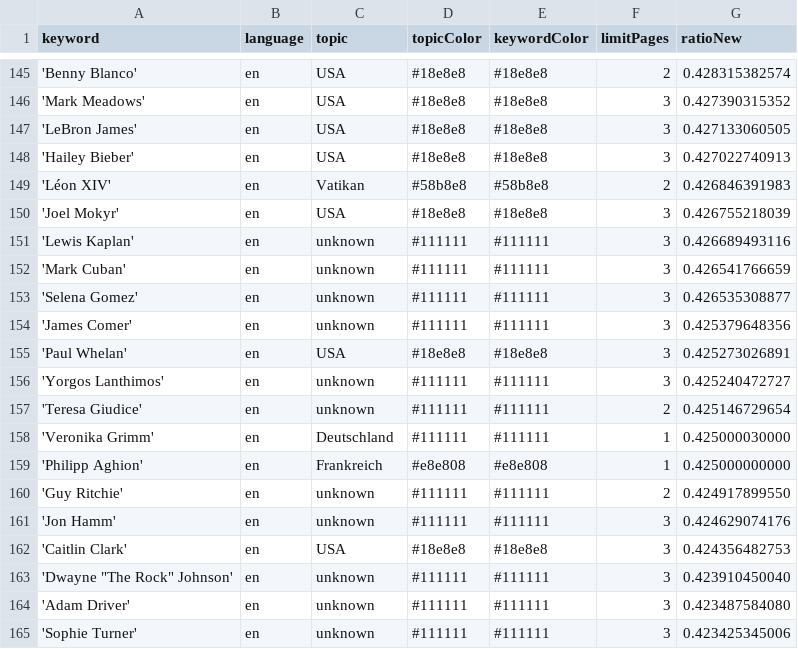
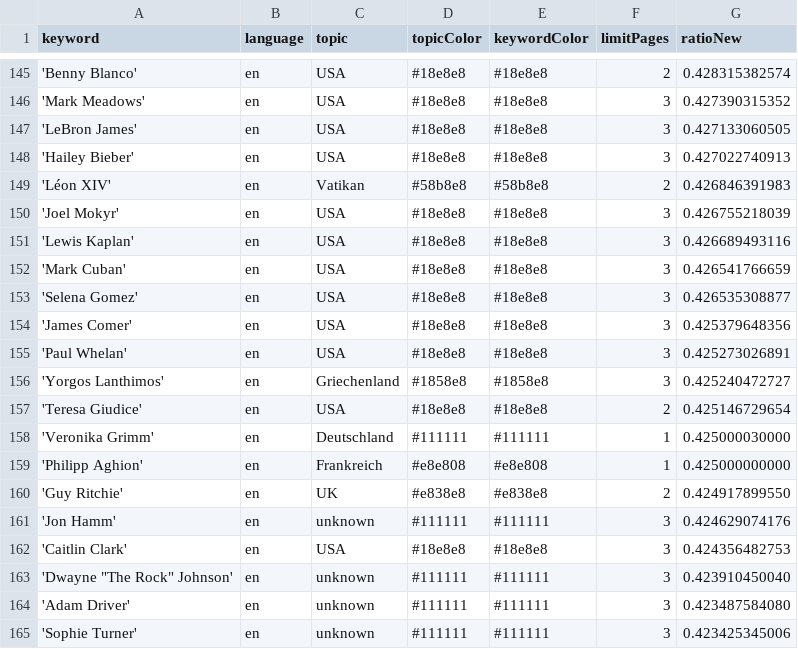
Before and after one commit to pg-ufr-news/personWhisperer, a CSV file: keywords.csv, drawn as a sheet; only a part is shown, gaps mark what is left out.

Commit message:
Update keywords.csv

```diff
--- a/keywords.csv
+++ b/keywords.csv
@@ -150,12 +150,12 @@ keyword,language,topic,topicColor,keywordColor,limitPages,ratioNew
 'Joel Mokyr',en,USA,#18e8e8,#18e8e8,3,0.426755218039
-'Lewis Kaplan',en,unknown,#111111,#111111,3,0.426689493116
-'Mark Cuban',en,unknown,#111111,#111111,3,0.426541766659
-'Selena Gomez',en,unknown,#111111,#111111,3,0.426535308877
-'James Comer',en,unknown,#111111,#111111,3,0.425379648356
+'Lewis Kaplan',en,USA,#18e8e8,#18e8e8,3,0.426689493116
+'Mark Cuban',en,USA,#18e8e8,#18e8e8,3,0.426541766659
+'Selena Gomez',en,USA,#18e8e8,#18e8e8,3,0.426535308877
+'James Comer',en,USA,#18e8e8,#18e8e8,3,0.425379648356
 'Paul Whelan',en,USA,#18e8e8,#18e8e8,3,0.425273026891
-'Yorgos Lanthimos',en,unknown,#111111,#111111,3,0.425240472727
-'Teresa Giudice',en,unknown,#111111,#111111,2,0.425146729654
+'Yorgos Lanthimos',en,Griechenland,#1858e8,#1858e8,3,0.425240472727
+'Teresa Giudice',en,USA,#18e8e8,#18e8e8,2,0.425146729654
 'Veronika Grimm',en,Deutschland,#111111,#111111,1,0.425000030000
 'Philipp Aghion',en,Frankreich,#e8e808,#e8e808,1,0.425000000000
-'Guy Ritchie',en,unknown,#111111,#111111,2,0.424917899550
+'Guy Ritchie',en,UK,#e838e8,#e838e8,2,0.424917899550
 'Jon Hamm',en,unknown,#111111,#111111,3,0.424629074176
```
